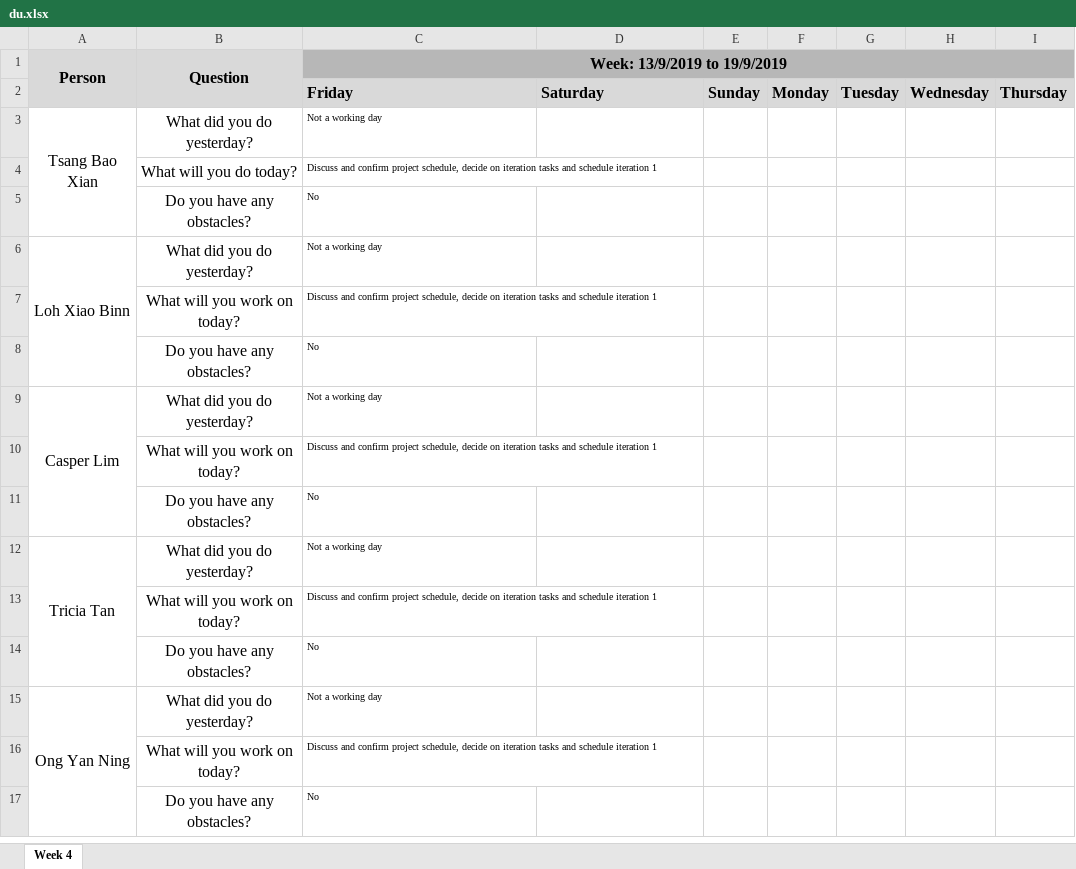
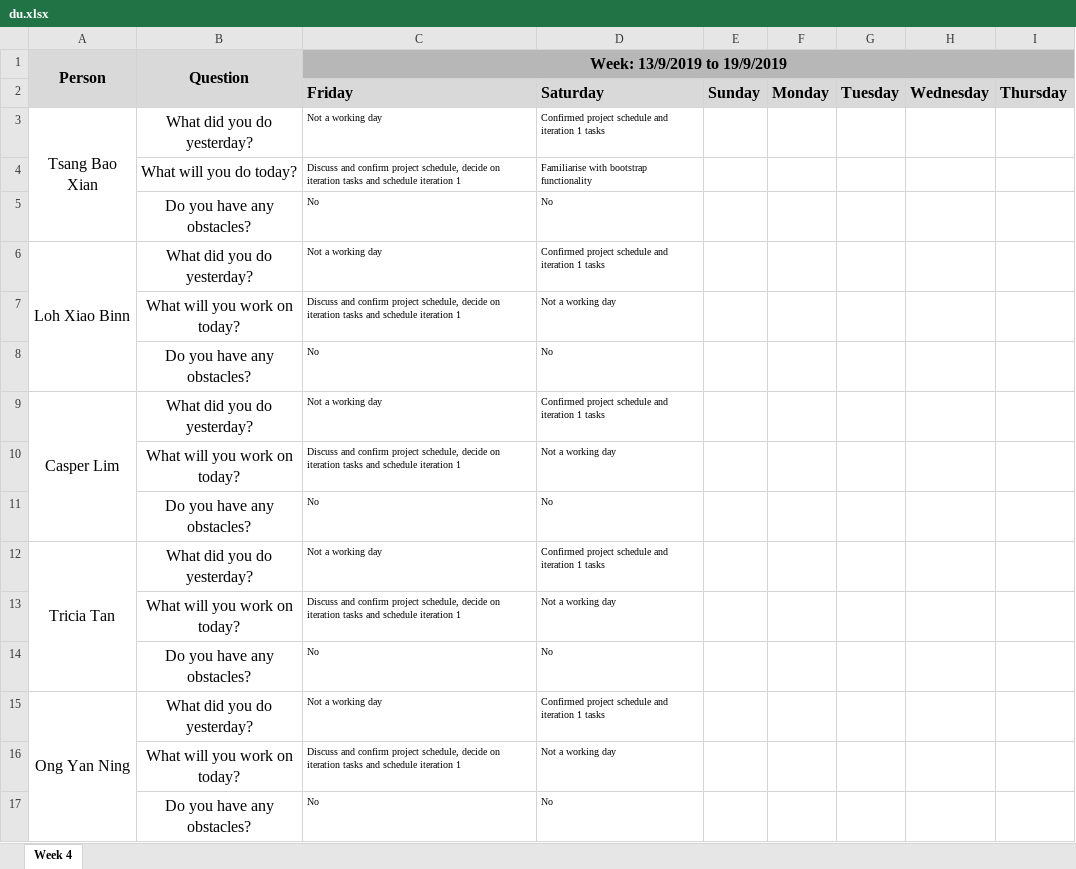
Before and after one commit to xbloh/Online-Course-Bidding-System-, an Excel workbook: metrics/du.xlsx, sheet Week 4, drawn as a sheet; values as stored, in another font and other column widths than the file's, no borders; the diff names each change by its address in the sheet, - before the commit and + after, or states it on an @@ line.

Commit message:
Daily Update
on du.xlsx

```diff
--- a/metrics/du.xlsx (sheet Week 4)
+++ b/metrics/du.xlsx (sheet Week 4)
-D3: (empty)
+D3: Confirmed project schedule and iteration 1 tasks
-D4: (empty)
+D4: Familiarise with bootstrap functionality
-D5: (empty)
+D5: No
-D6: (empty)
+D6: Confirmed project schedule and iteration 1 tasks
-D7: (empty)
+D7: Not a working day
-D8: (empty)
+D8: No
-D9: (empty)
+D9: Confirmed project schedule and iteration 1 tasks
-D10: (empty)
+D10: Not a working day
-D11: (empty)
+D11: No
-D12: (empty)
+D12: Confirmed project schedule and iteration 1 tasks
-D13: (empty)
+D13: Not a working day
-D14: (empty)
+D14: No
-D15: (empty)
+D15: Confirmed project schedule and iteration 1 tasks
-D16: (empty)
+D16: Not a working day
-D17: (empty)
+D17: No
```
